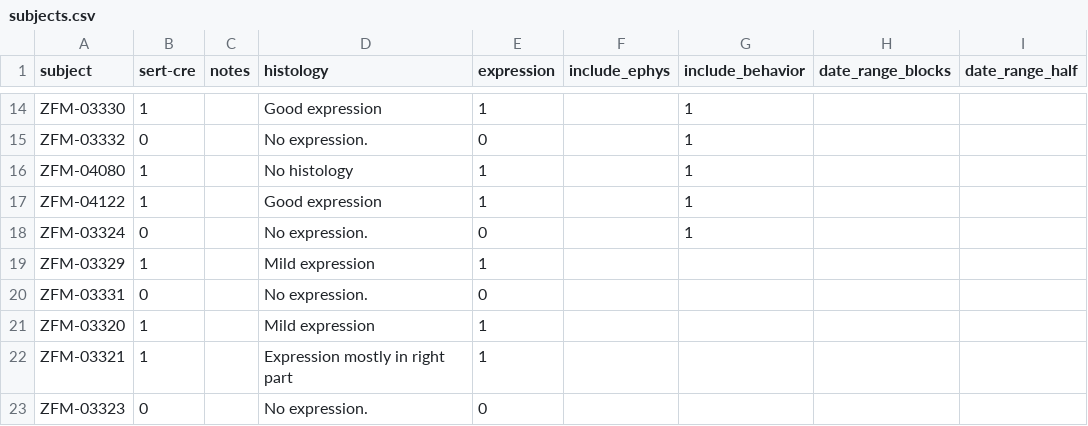
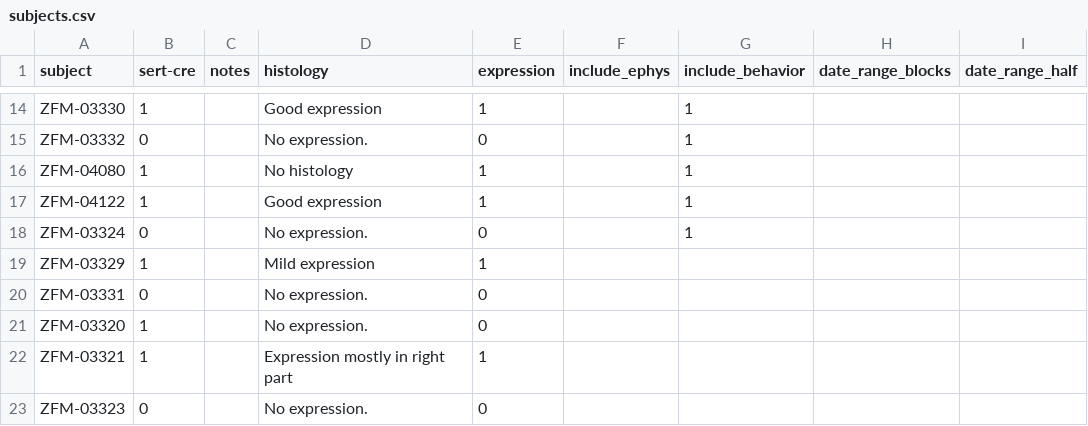
Before and after one commit to guidomeijer/IBL-Serotonin, a CSV file: subjects.csv, drawn as a sheet; only a part is shown, gaps mark what is left out; the diff names each change by its address in the sheet, - before the commit and + after, or states it on an @@ line.

```diff
--- a/subjects.csv
+++ b/subjects.csv
-D21 (histology): Mild expression
+D21 (histology): No expression.
-E21 (expression): 1
+E21 (expression): 0
```
Also changed, not shown: artifact_neurons.csv, 18 other files.
